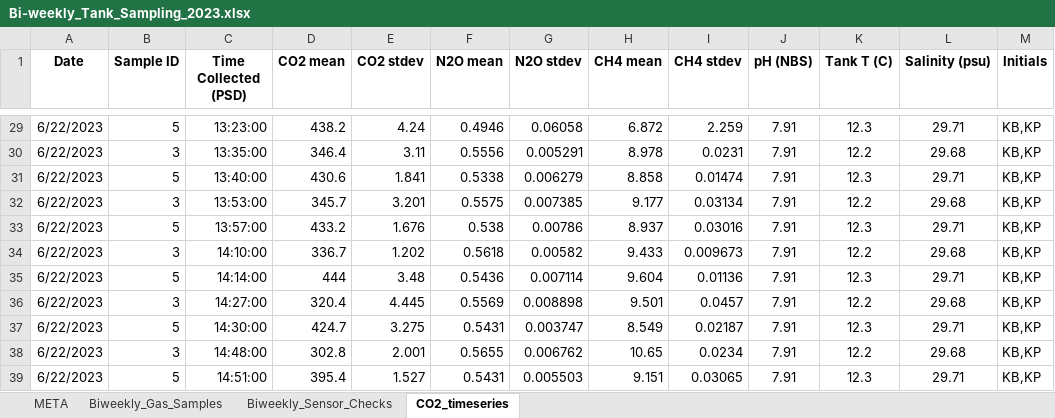
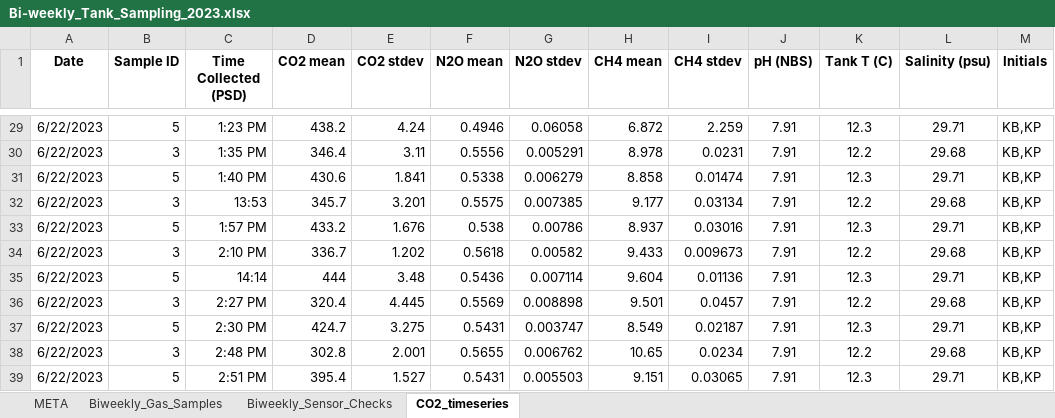
Before and after one commit to peterregier/mcdr_mesocosm_sensors, an Excel workbook: data/Bi-weekly_Tank_Sampling_2023.xlsx, sheet CO2_timeseries, drawn as a sheet; only a part is shown, gaps mark what is left out; values as stored, in another font and other column widths than the file's, no borders; the diff covers the shown part only; the diff names each change by its address in the sheet, - before the commit and + after, or states it on an @@ line.

```diff
--- a/data/Bi-weekly_Tank_Sampling_2023.xlsx (sheet CO2_timeseries)
+++ b/data/Bi-weekly_Tank_Sampling_2023.xlsx (sheet CO2_timeseries)
-C29 (Time Collected (PSD)): 13:23:00
+C29 (Time Collected (PSD)): 1:23 PM
-C30 (Time Collected (PSD)): 13:35:00
+C30 (Time Collected (PSD)): 1:35 PM
-C31 (Time Collected (PSD)): 13:40:00
+C31 (Time Collected (PSD)): 1:40 PM
-C32 (Time Collected (PSD)): 13:53:00
+C32 (Time Collected (PSD)): 13:53
-C33 (Time Collected (PSD)): 13:57:00
+C33 (Time Collected (PSD)): 1:57 PM
-C34 (Time Collected (PSD)): 14:10:00
+C34 (Time Collected (PSD)): 2:10 PM
-C35 (Time Collected (PSD)): 14:14:00
+C35 (Time Collected (PSD)): 14:14
-C36 (Time Collected (PSD)): 14:27:00
+C36 (Time Collected (PSD)): 2:27 PM
-C37 (Time Collected (PSD)): 14:30:00
+C37 (Time Collected (PSD)): 2:30 PM
-C38 (Time Collected (PSD)): 14:48:00
+C38 (Time Collected (PSD)): 2:48 PM
-C39 (Time Collected (PSD)): 14:51:00
+C39 (Time Collected (PSD)): 2:51 PM
```
Also changed, not shown: 27 edited cells elsewhere in this sheet, sheet Biweekly_Gas_Samples, data/Daily_TankSpotChecks_2023.xlsx, 1 other file.
